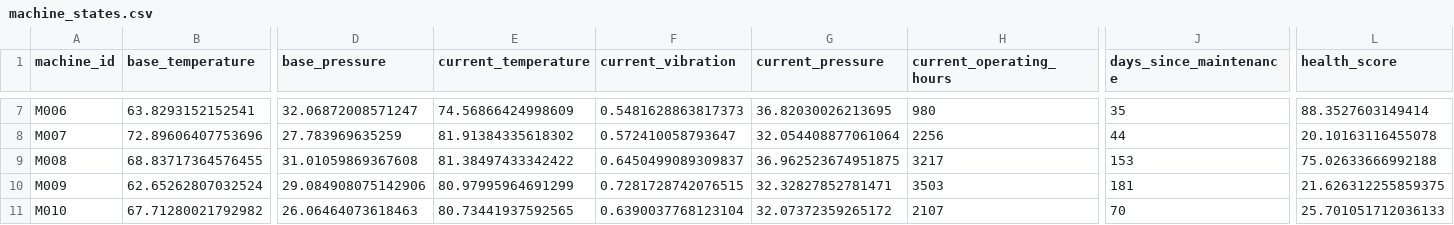
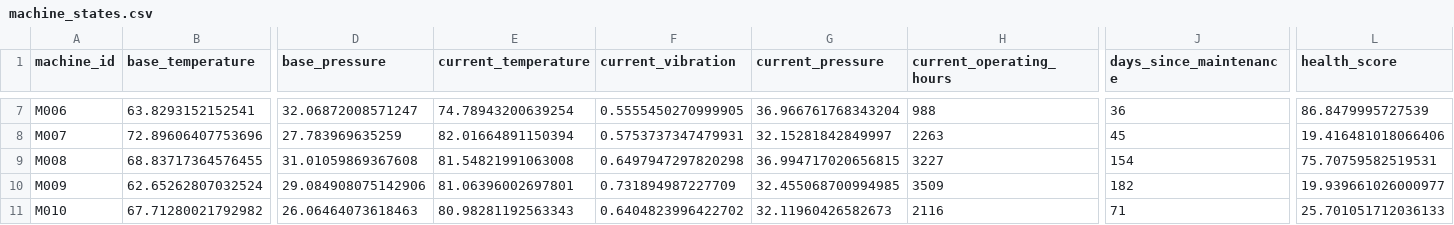
Before and after one commit to fayizafarooq/predictive-maintenance, a CSV file: notebooks/machine_states.csv, drawn as a sheet; only a part is shown, gaps mark what is left out; the diff covers the shown part only; the diff names each change by its address in the sheet, - before the commit and + after, or states it on an @@ line.

```diff
--- a/notebooks/machine_states.csv
+++ b/notebooks/machine_states.csv
-E7 (current_temperature): 74.56866424998609
+E7 (current_temperature): 74.78943200639254
-F7 (current_vibration): 0.5481628863817373
+F7 (current_vibration): 0.5555450270999905
-G7 (current_pressure): 36.82030026213695
+G7 (current_pressure): 36.966761768343204
-H7 (current_operating_hours): 980
+H7 (current_operating_hours): 988
-J7 (days_since_maintenance): 35
+J7 (days_since_maintenance): 36
-L7 (health_score): 88.3527603149414
+L7 (health_score): 86.8479995727539
-E8 (current_temperature): 81.91384335618302
+E8 (current_temperature): 82.01664891150394
-F8 (current_vibration): 0.572410058793647
+F8 (current_vibration): 0.5753737347479931
-G8 (current_pressure): 32.054408877061064
+G8 (current_pressure): 32.15281842849997
-H8 (current_operating_hours): 2256
+H8 (current_operating_hours): 2263
-J8 (days_since_maintenance): 44
+J8 (days_since_maintenance): 45
-L8 (health_score): 20.10163116455078
+L8 (health_score): 19.416481018066406
-E9 (current_temperature): 81.38497433342422
+E9 (current_temperature): 81.54821991063008
-F9 (current_vibration): 0.6450499089309837
+F9 (current_vibration): 0.6497947297820298
-G9 (current_pressure): 36.962523674951875
+G9 (current_pressure): 36.994717020656815
-H9 (current_operating_hours): 3217
+H9 (current_operating_hours): 3227
-J9 (days_since_maintenance): 153
+J9 (days_since_maintenance): 154
-L9 (health_score): 75.02633666992188
+L9 (health_score): 75.70759582519531
-E10 (current_temperature): 80.97995964691299
+E10 (current_temperature): 81.06396002697801
-F10 (current_vibration): 0.7281728742076515
+F10 (current_vibration): 0.731894987227709
-G10 (current_pressure): 32.32827852781471
+G10 (current_pressure): 32.455068700994985
-H10 (current_operating_hours): 3503
+H10 (current_operating_hours): 3509
-J10 (days_since_maintenance): 181
+J10 (days_since_maintenance): 182
-L10 (health_score): 21.626312255859375
+L10 (health_score): 19.939661026000977
-E11 (current_temperature): 80.73441937592565
+E11 (current_temperature): 80.98281192563343
-F11 (current_vibration): 0.6390037768123104
+F11 (current_vibration): 0.6404823996422702
-G11 (current_pressure): 32.07372359265172
+G11 (current_pressure): 32.11960426582673
-H11 (current_operating_hours): 2107
+H11 (current_operating_hours): 2116
-J11 (days_since_maintenance): 70
+J11 (days_since_maintenance): 71
```
Also changed, not shown: 147 edited cells elsewhere in this file, notebooks/equipment_failure_predictions.csv, 1 other file.
